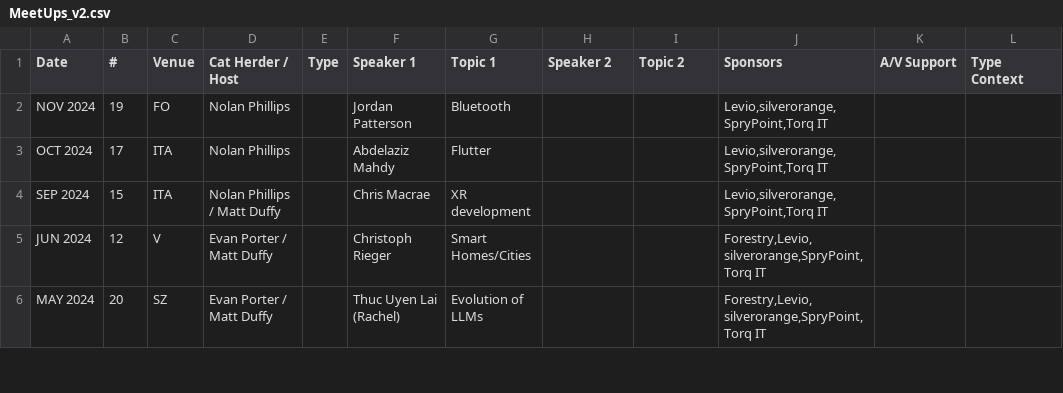
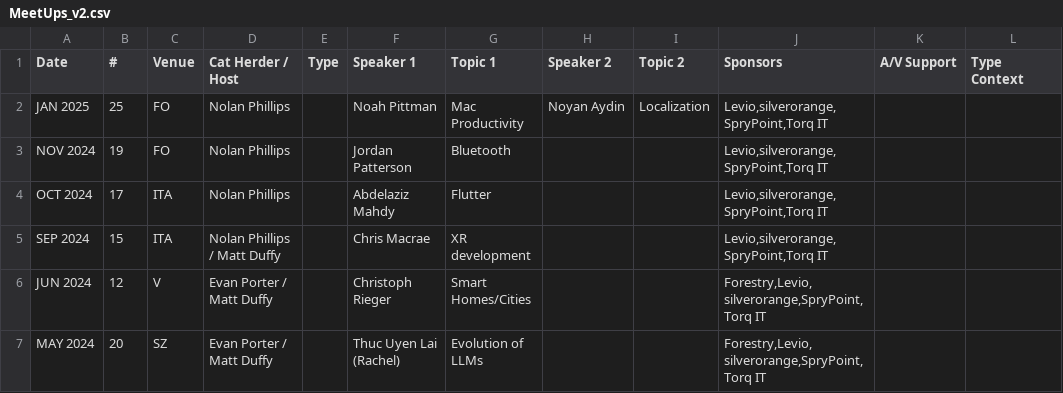
Before and after one commit to peidevs/Event_Resources, a CSV file: MeetUps_v2.csv, drawn as a sheet; only a part is shown.

Commit message:
incremental update Fri 10 Jan 2025 05:47:38 AST

```diff
--- a/MeetUps_v2.csv
+++ b/MeetUps_v2.csv
@@ -1,2 +1,3 @@
 Date,#,Venue,Cat Herder / Host,Type,Speaker 1, Topic 1,Speaker 2, Topic 2,Sponsors,A/V Support,Type Context
+JAN 2025,25,FO,Nolan Phillips,,Noah Pittman,Mac Productivity,Noyan Aydin,Localization,"Levio,silverorange,SpryPoint,Torq IT","",""
 NOV 2024,19,FO,Nolan Phillips,,Jordan Patterson,Bluetooth,,,"Levio,silverorange,SpryPoint,Torq IT","",""
```
